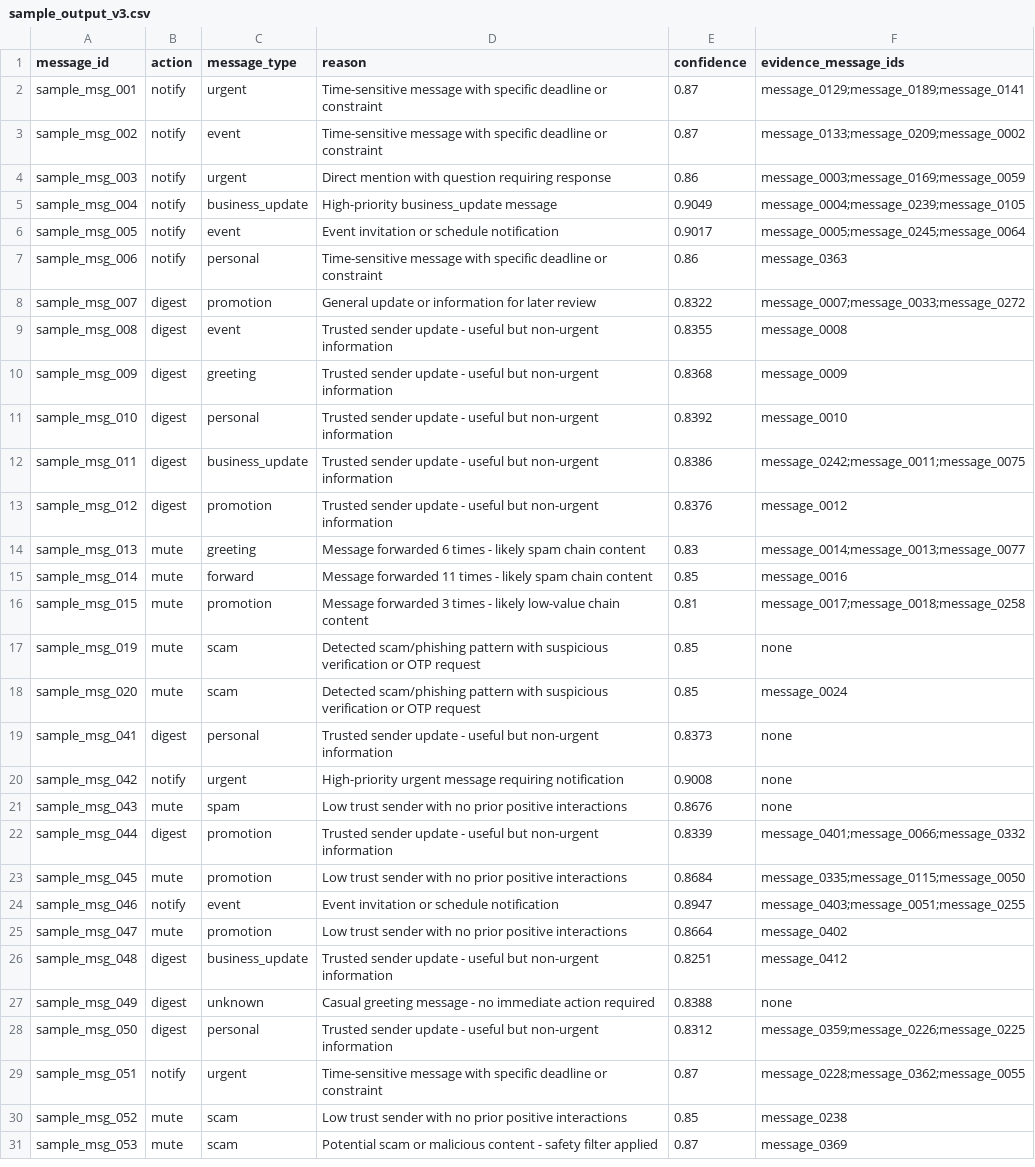
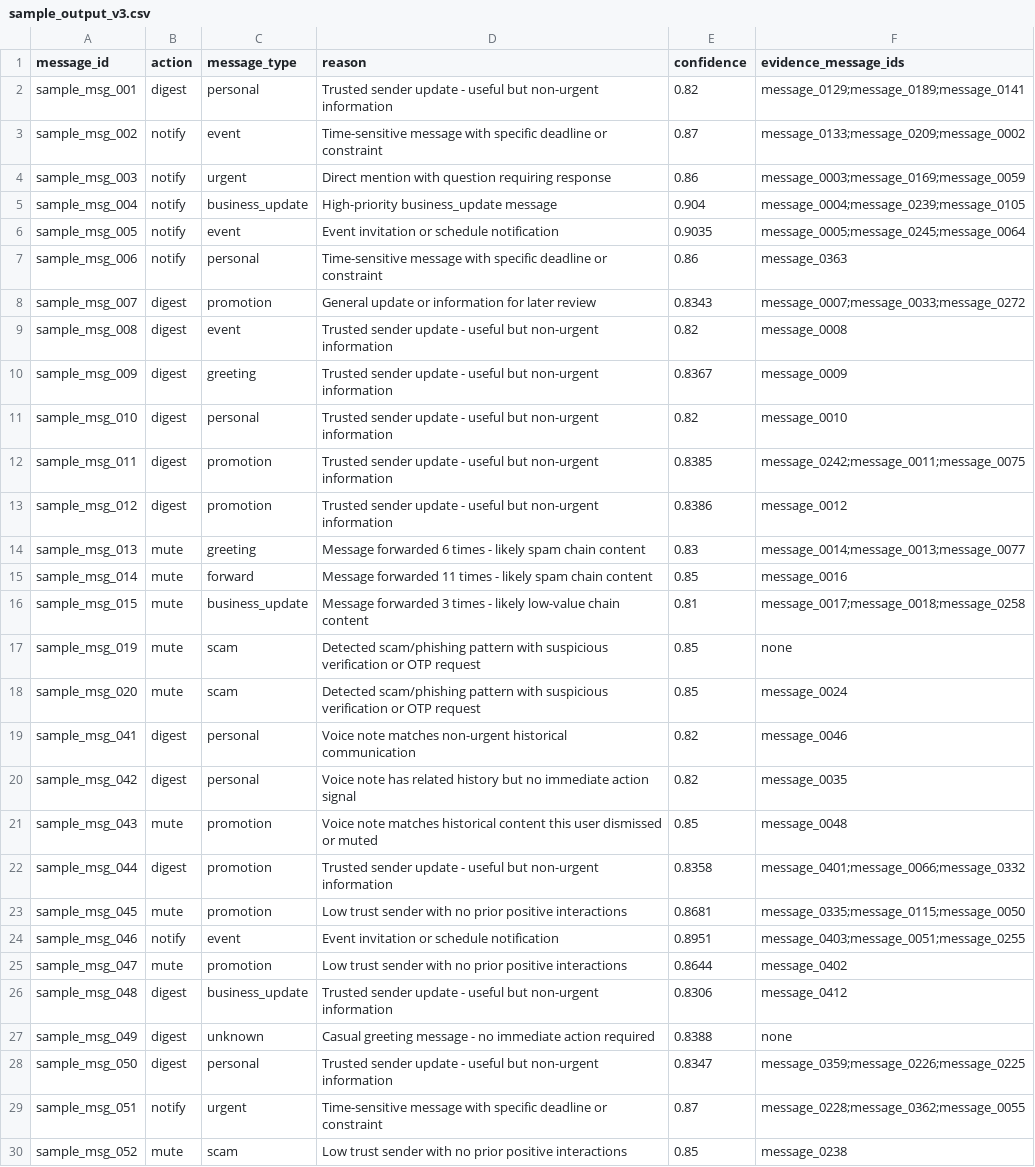
Before and after one commit to Prajeeth-12/Orchestrate_aug_26, a CSV file: sample_output_v3.csv, drawn as a sheet; only a part is shown; the shorter side is filled out with more unchanged rows.

```diff
--- a/sample_output_v3.csv
+++ b/sample_output_v3.csv
@@ -1,29 +1,29 @@
 message_id,action,message_type,reason,confidence,evidence_message_ids
-sample_msg_001,notify,urgent,Time-sensitive message with specific deadline or constraint,0.87,message_0129;message_0189;message_0141
+sample_msg_001,digest,personal,Trusted sender update - useful but non-urgent information,0.82,message_0129;message_0189;message_0141
 sample_msg_002,notify,event,Time-sensitive message with specific deadline or constraint,0.87,message_0133;message_0209;message_0002
 sample_msg_003,notify,urgent,Direct mention with question requiring response,0.86,message_0003;message_0169;message_0059
-sample_msg_004,notify,business_update,High-priority business_update message,0.9049,message_0004;message_0239;message_0105
-sample_msg_005,notify,event,Event invitation or schedule notification,0.9017,message_0005;message_0245;message_0064
+sample_msg_004,notify,business_update,High-priority business_update message,0.904,message_0004;message_0239;message_0105
+sample_msg_005,notify,event,Event invitation or schedule notification,0.9035,message_0005;message_0245;message_0064
 sample_msg_006,notify,personal,Time-sensitive message with specific deadline or constraint,0.86,message_0363
-sample_msg_007,digest,promotion,General update or information for later review,0.8322,message_0007;message_0033;message_0272
-sample_msg_008,digest,event,Trusted sender update - useful but non-urgent information,0.8355,message_0008
-sample_msg_009,digest,greeting,Trusted sender update - useful but non-urgent information,0.8368,message_0009
-sample_msg_010,digest,personal,Trusted sender update - useful but non-urgent information,0.8392,message_0010
-sample_msg_011,digest,business_update,Trusted sender update - useful but non-urgent information,0.8386,message_0242;message_0011;message_0075
-sample_msg_012,digest,promotion,Trusted sender update - useful but non-urgent information,0.8376,message_0012
+sample_msg_007,digest,promotion,General update or information for later review,0.8343,message_0007;message_0033;message_0272
+sample_msg_008,digest,event,Trusted sender update - useful but non-urgent information,0.82,message_0008
+sample_msg_009,digest,greeting,Trusted sender update - useful but non-urgent information,0.8367,message_0009
+sample_msg_010,digest,personal,Trusted sender update - useful but non-urgent information,0.82,message_0010
+sample_msg_011,digest,promotion,Trusted sender update - useful but non-urgent information,0.8385,message_0242;message_0011;message_0075
+sample_msg_012,digest,promotion,Trusted sender update - useful but non-urgent information,0.8386,message_0012
 sample_msg_013,mute,greeting,Message forwarded 6 times - likely spam chain content,0.83,message_0014;message_0013;message_0077
 sample_msg_014,mute,forward,Message forwarded 11 times - likely spam chain content,0.85,message_0016
-sample_msg_015,mute,promotion,Message forwarded 3 times - likely low-value chain content,0.81,message_0017;message_0018;message_0258
+sample_msg_015,mute,business_update,Message forwarded 3 times - likely low-value chain content,0.81,message_0017;message_0018;message_0258
 sample_msg_019,mute,scam,Detected scam/phishing pattern with suspicious verification or OTP request,0.85,none
 sample_msg_020,mute,scam,Detected scam/phishing pattern with suspicious verification or OTP request,0.85,message_0024
-sample_msg_041,digest,personal,Trusted sender update - useful but non-urgent information,0.8373,none
-sample_msg_042,notify,urgent,High-priority urgent message requiring notification,0.9008,none
-sample_msg_043,mute,spam,Low trust sender with no prior positive interactions,0.8676,none
-sample_msg_044,digest,promotion,Trusted sender update - useful but non-urgent information,0.8339,message_0401;message_0066;message_0332
-sample_msg_045,mute,promotion,Low trust sender with no prior positive interactions,0.8684,message_0335;message_0115;message_0050
-sample_msg_046,notify,event,Event invitation or schedule notification,0.8947,message_0403;message_0051;message_0255
-sample_msg_047,mute,promotion,Low trust sender with no prior positive interactions,0.8664,message_0402
-sample_msg_048,digest,business_update,Trusted sender update - useful but non-urgent information,0.8251,message_0412
+sample_msg_041,digest,personal,Voice note matches non-urgent historical communication,0.82,message_0046
+sample_msg_042,digest,personal,Voice note has related history but no immediate action signal,0.82,message_0035
+sample_msg_043,mute,promotion,Voice note matches historical content this user dismissed or muted,0.85,message_0048
+sample_msg_044,digest,promotion,Trusted sender update - useful but non-urgent information,0.8358,message_0401;message_0066;message_0332
+sample_msg_045,mute,promotion,Low trust sender with no prior positive interactions,0.8681,message_0335;message_0115;message_0050
+sample_msg_046,notify,event,Event invitation or schedule notification,0.8951,message_0403;message_0051;message_0255
+sample_msg_047,mute,promotion,Low trust sender with no prior positive interactions,0.8644,message_0402
+sample_msg_048,digest,business_update,Trusted sender update - useful but non-urgent information,0.8306,message_0412
 sample_msg_049,digest,unknown,Casual greeting message - no immediate action required,0.8388,none
-sample_msg_050,digest,personal,Trusted sender update - useful but non-urgent information,0.8312,message_0359;message_0226;message_0225
+sample_msg_050,digest,personal,Trusted sender update - useful but non-urgent information,0.8347,message_0359;message_0226;message_0225
 sample_msg_051,notify,urgent,Time-sensitive message with specific deadline or constraint,0.87,message_0228;message_0362;message_0055
```
Also changed, not shown: output.csv, 9 other files.
